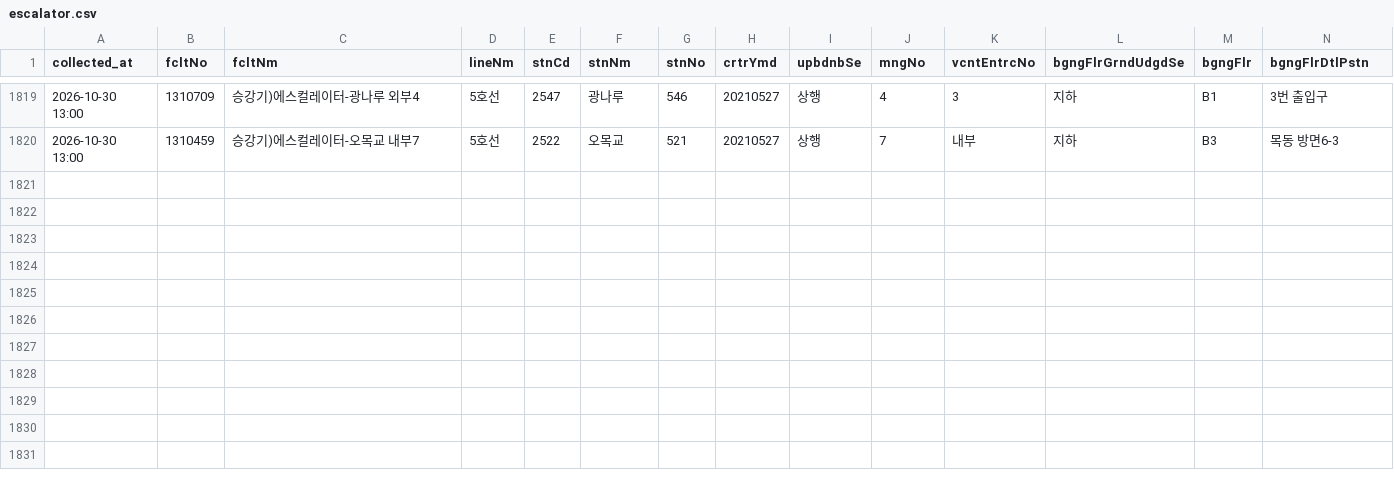
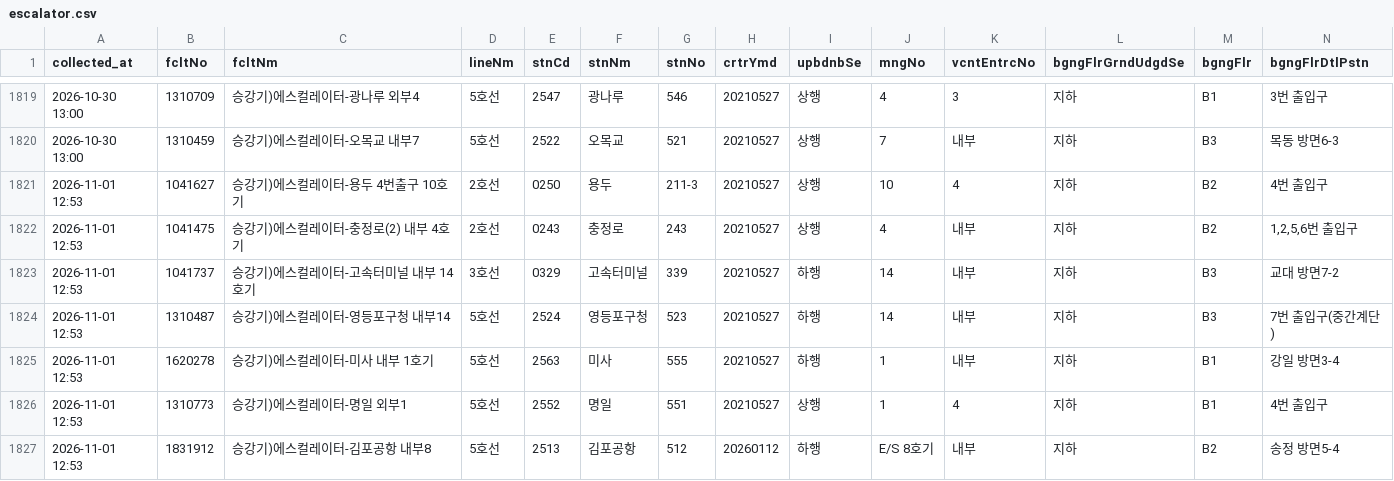
Before and after one commit to SeoyeonKoh/ieum-mobility-support, a CSV file: data/escalator.csv, drawn as a sheet; only a part is shown, gaps mark what is left out; rows hold the shown columns only; the diff names each change by its address in the sheet, - before the commit and + after, or states it on an @@ line.

```diff
--- a/data/escalator.csv
+++ b/data/escalator.csv
+row 1821: 2026-11-01 12:53 | 1041627 | 승강기)에스컬레이터-용두 4번출구 10호기 | 2호선 | 0250 | 용두 | 211-3 | 20210527 | 상행 | 10 | 4 | 지하 | B2 | 4번 출입구
+row 1822: 2026-11-01 12:53 | 1041475 | 승강기)에스컬레이터-충정로(2) 내부 4호기 | 2호선 | 0243 | 충정로 | 243 | 20210527 | 상행 | 4 | 내부 | 지하 | B2 | 1,2,5,6번 출입구
+row 1823: 2026-11-01 12:53 | 1041737 | 승강기)에스컬레이터-고속터미널 내부 14호기 | 3호선 | 0329 | 고속터미널 | 339 | 20210527 | 하행 | 14 | 내부 | 지하 | B3 | 교대 방면7-2
+row 1824: 2026-11-01 12:53 | 1310487 | 승강기)에스컬레이터-영등포구청 내부14 | 5호선 | 2524 | 영등포구청 | 523 | 20210527 | 하행 | 14 | 내부 | 지하 | B3 | 7번 출입구(중간계단)
+row 1825: 2026-11-01 12:53 | 1620278 | 승강기)에스컬레이터-미사 내부 1호기 | 5호선 | 2563 | 미사 | 555 | 20210527 | 하행 | 1 | 내부 | 지하 | B1 | 강일 방면3-4
+row 1826: 2026-11-01 12:53 | 1310773 | 승강기)에스컬레이터-명일 외부1 | 5호선 | 2552 | 명일 | 551 | 20210527 | 상행 | 1 | 4 | 지하 | B1 | 4번 출입구
+row 1827: 2026-11-01 12:53 | 1831912 | 승강기)에스컬레이터-김포공항 내부8 | 5호선 | 2513 | 김포공항 | 512 | 20260112 | 하행 | E/S 8호기 | 내부 | 지하 | B2 | 송정 방면5-4
```
Also changed, not shown: data/elevator_status.csv, data/notice.csv, 1 other file.
